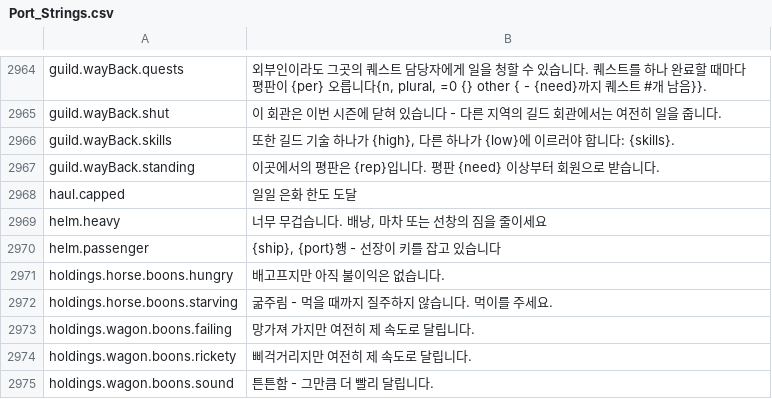
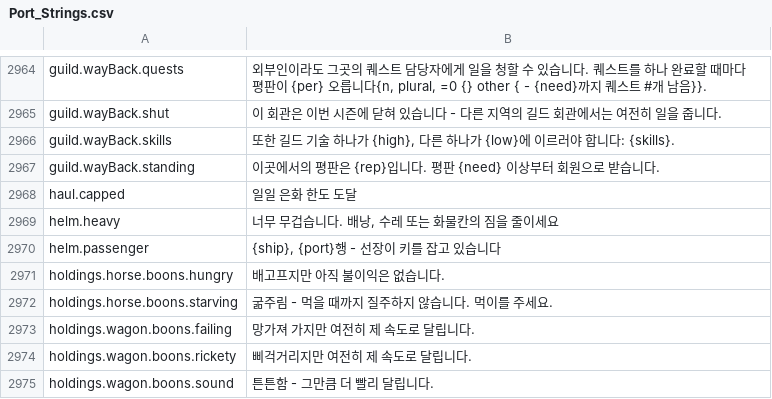
Before and after one commit to Lattymoy/daggerfall-js-source, a CSV file: locales/ko/Port_Strings.csv, drawn as a sheet; only a part is shown, gaps mark what is left out.

```diff
--- a/locales/ko/Port_Strings.csv
+++ b/locales/ko/Port_Strings.csv
@@ -2968,3 +2968,3 @@ guild.wayBack.standing,"이곳에서의 평판은 {rep}입니다. 평판 {need}
 haul.capped,"일일 은화 한도 도달"
-helm.heavy,"너무 무겁습니다. 배낭, 마차 또는 선창의 짐을 줄이세요"
+helm.heavy,"너무 무겁습니다. 배낭, 수레 또는 화물칸의 짐을 줄이세요"
 helm.passenger,"{ship}, {port}행 - 선장이 키를 잡고 있습니다"
```
Also changed, not shown: locales/el/Port_Strings.csv, locales/fi/Port_Strings.csv, 21 other files.
